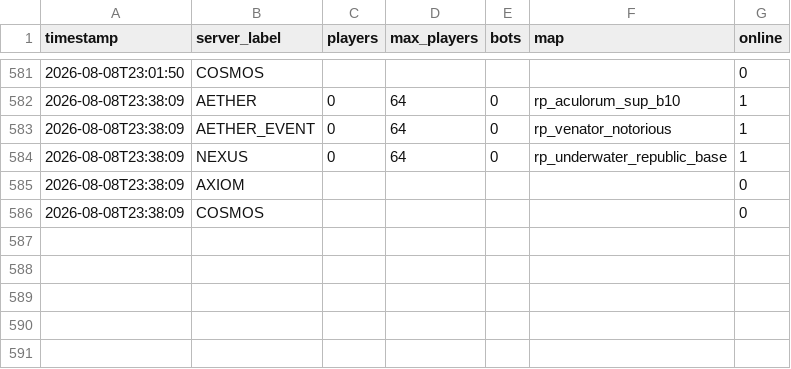
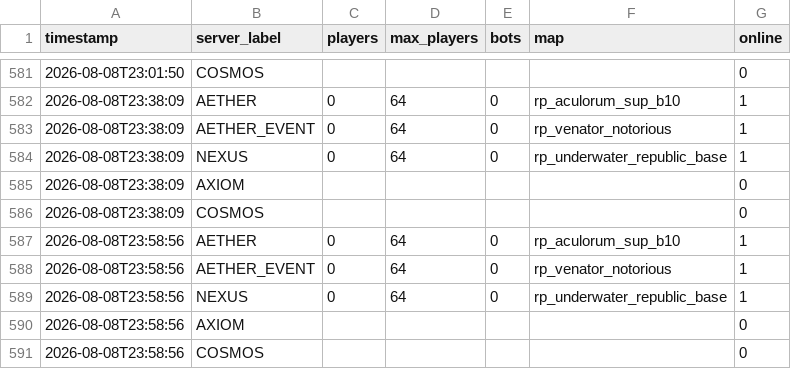
Before and after one commit to Fertouillle/gmod-monitor, a CSV file: stats.csv, drawn as a sheet; only a part is shown, gaps mark what is left out.

```diff
--- a/stats.csv
+++ b/stats.csv
@@ -586 +586,6 @@ timestamp,server_label,players,max_players,bots,map,online
 2026-08-08T23:38:09,COSMOS,,,,,0
+2026-08-08T23:58:56,AETHER,0,64,0,rp_aculorum_sup_b10,1
+2026-08-08T23:58:56,AETHER_EVENT,0,64,0,rp_venator_notorious,1
+2026-08-08T23:58:56,NEXUS,0,64,0,rp_underwater_republic_base,1
+2026-08-08T23:58:56,AXIOM,,,,,0
+2026-08-08T23:58:56,COSMOS,,,,,0
```
